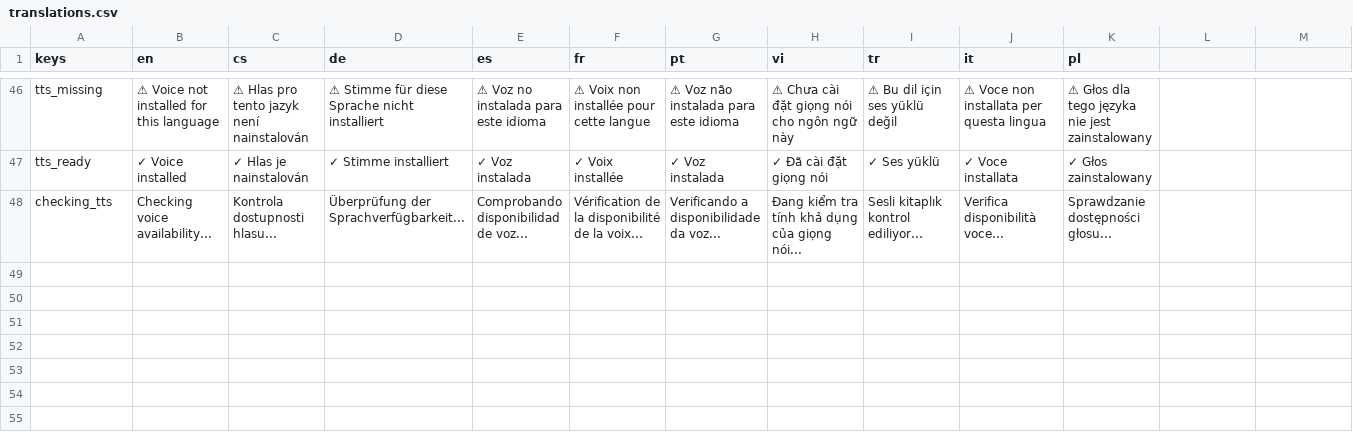
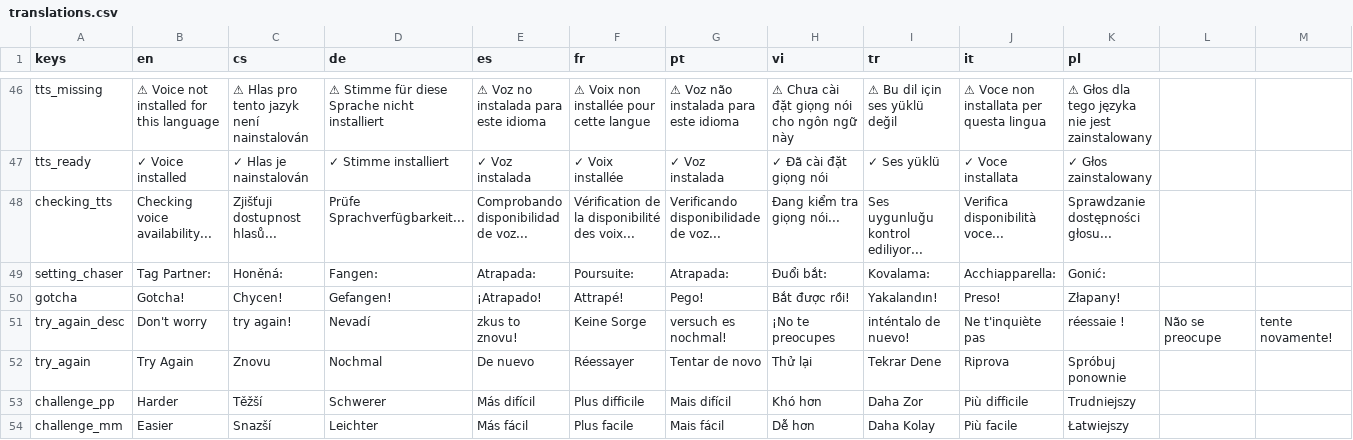
Before and after one commit to hausie007/LearingTVMaze, a CSV file: data/translations.csv, drawn as a sheet; only a part is shown, gaps mark what is left out; rows hold the shown columns only; the diff names each change by its address in the sheet, - before the commit and + after, or states it on an @@ line.

Commit message:
chaser v1

```diff
--- a/data/translations.csv
+++ b/data/translations.csv
-C48 (cs): Kontrola dostupnosti hlasu...
+C48 (cs): Zjišťuji dostupnost hlasů...
-D48 (de): Überprüfung der Sprachverfügbarkeit...
+D48 (de): Prüfe Sprachverfügbarkeit...
-F48 (fr): Vérification de la disponibilité de la voix...
+F48 (fr): Vérification de la disponibilité des voix...
-G48 (pt): Verificando a disponibilidade da voz...
+G48 (pt): Verificando disponibilidade de voz...
-H48 (vi): Đang kiểm tra tính khả dụng của giọng nói...
+H48 (vi): Đang kiểm tra giọng nói...
-I48 (tr): Sesli kitaplık kontrol ediliyor...
+I48 (tr): Ses uygunluğu kontrol ediliyor...
+row 49: setting_chaser | Tag Partner: | Honěná: | Fangen: | Atrapada: | Poursuite: | Atrapada: | Đuổi bắt: | Kovalama: | Acchiapparella: | Gonić:
+row 50: gotcha | Gotcha! | Chycen! | Gefangen! | ¡Atrapado! | Attrapé! | Pego! | Bắt được rồi! | Yakalandın! | Preso! | Złapany!
+row 51: try_again_desc | Don't worry | try again! | Nevadí | zkus to znovu! | Keine Sorge | versuch es nochmal! | ¡No te preocupes | inténtalo de nuevo! | Ne t'inquiète pas | réessaie ! | Não se preocupe | tente novamente!
+row 52: try_again | Try Again | Znovu | Nochmal | De nuevo | Réessayer | Tentar de novo | Thử lại | Tekrar Dene | Riprova | Spróbuj ponownie
+row 53: challenge_pp | Harder | Těžší | Schwerer | Más difícil | Plus difficile | Mais difícil | Khó hơn | Daha Zor | Più difficile | Trudniejszy
+row 54: challenge_mm | Easier | Snazší | Leichter | Más fácil | Plus facile | Mais fácil | Dễ hơn | Daha Kolay | Più facile | Łatwiejszy
```
Also changed, not shown: 22 other files.
